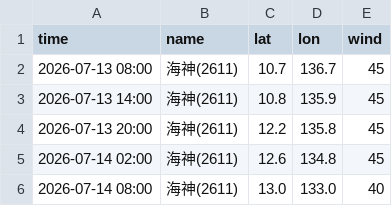
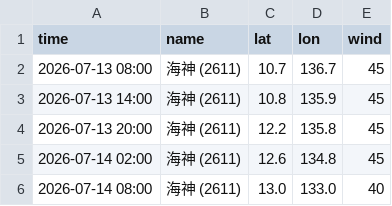
Before and after one commit to macaosso/MSSO, a CSV file: TCdata/pastTC/2026/2611.csv, drawn as a sheet.

Commit message:
更新 2611.csv

```diff
--- a/TCdata/pastTC/2026/2611.csv
+++ b/TCdata/pastTC/2026/2611.csv
@@ -1,6 +1,6 @@
 time,name,lat,lon,wind
-2026-07-13 08:00,海神(2611),10.7,136.7,45
-2026-07-13 14:00,海神(2611),10.8,135.9,45
-2026-07-13 20:00,海神(2611),12.2,135.8,45
-2026-07-14 02:00,海神(2611),12.6,134.8,45
-2026-07-14 08:00,海神(2611),13.0,133.0,40
+2026-07-13 08:00,海神 (2611),10.7,136.7,45
+2026-07-13 14:00,海神 (2611),10.8,135.9,45
+2026-07-13 20:00,海神 (2611),12.2,135.8,45
+2026-07-14 02:00,海神 (2611),12.6,134.8,45
+2026-07-14 08:00,海神 (2611),13.0,133.0,40
```
